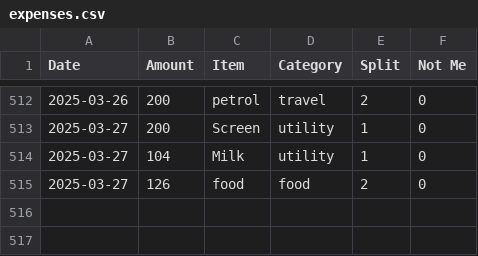
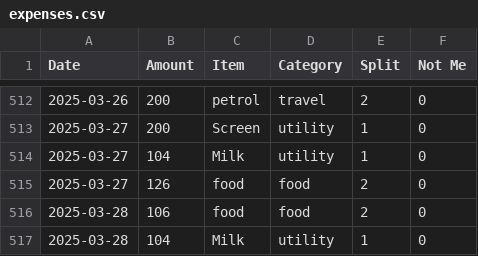
Before and after one commit to MBUYt0n/expense-tracker, a CSV file: expenses.csv, drawn as a sheet; only a part is shown, gaps mark what is left out; the diff names each change by its address in the sheet, - before the commit and + after, or states it on an @@ line.

```diff
--- a/expenses.csv
+++ b/expenses.csv
+row 516: 2025-03-28 | 106 | food | food | 2 | 0
+row 517: 2025-03-28 | 104 | Milk | utility | 1 | 0
```
Also changed, not shown: 2 other files.
